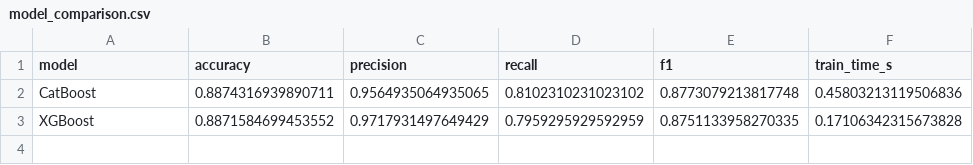
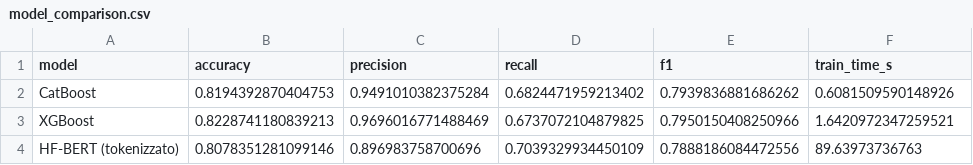
Before and after one commit to apaonessaa/SDN_Flow-Table-Flooding_Mitigation, a CSV file: models/ftf_detector/model_comparison.csv, drawn as a sheet.

```diff
--- a/models/ftf_detector/model_comparison.csv
+++ b/models/ftf_detector/model_comparison.csv
@@ -1,3 +1,4 @@
 model,accuracy,precision,recall,f1,train_time_s
-CatBoost,0.8874316939890711,0.9564935064935065,0.8102310231023102,0.8773079213817748,0.45803213119506836
-XGBoost,0.8871584699453552,0.9717931497649429,0.7959295929592959,0.8751133958270335,0.17106342315673828
+CatBoost,0.8194392870404753,0.9491010382375284,0.6824471959213402,0.7939836881686262,0.6081509590148926
+XGBoost,0.8228741180839213,0.9696016771488469,0.6737072104879825,0.7950150408250966,1.6420972347259521
+HF-BERT (tokenizzato),0.8078351281099146,0.896983758700696,0.7039329934450109,0.7888186084472556,89.63973736763
```
Also changed, not shown: 40 other files.
